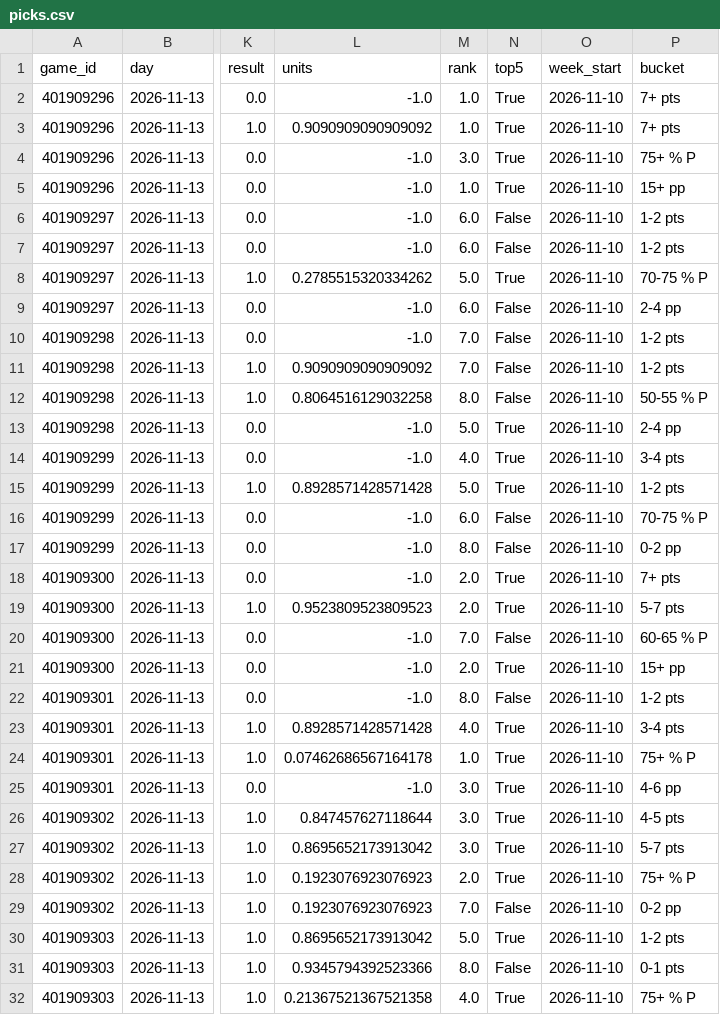
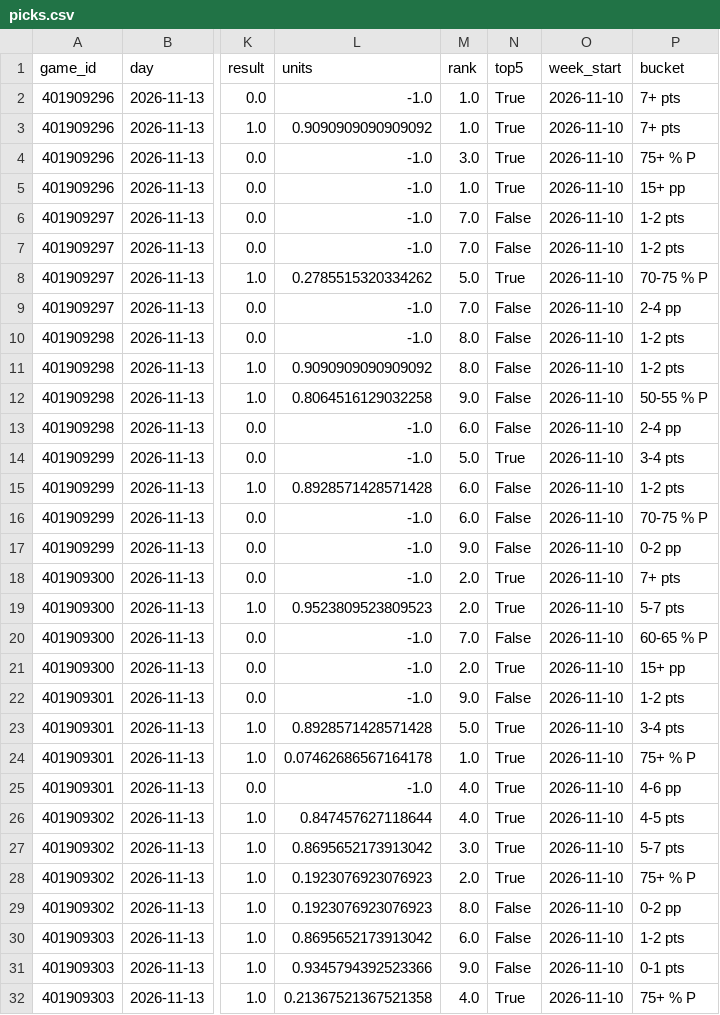
Before and after one commit to DaveBarracuda/nba-quant, a CSV file: ledger/weekly/2026-11-10_2026-11-16/picks.csv, drawn as a sheet; only a part is shown, gaps mark what is left out; the diff covers the shown part only; the diff names each change by its address in the sheet, - before the commit and + after, or states it on an @@ line.

Commit message:
chore(ledger): picks al 2026-11-14

```diff
--- a/ledger/weekly/2026-11-10_2026-11-16/picks.csv
+++ b/ledger/weekly/2026-11-10_2026-11-16/picks.csv
-M6:M7 (rank): 6.0
+M6:M7 (rank): 7.0
-M9 (rank): 6.0
+M9 (rank): 7.0
-M10:M11 (rank): 7.0
+M10:M11 (rank): 8.0
-M12 (rank): 8.0
+M12 (rank): 9.0
-M13 (rank): 5.0
+M13 (rank): 6.0
-N13 (top5): True
+N13 (top5): False
-M14 (rank): 4.0
+M14 (rank): 5.0
-M15 (rank): 5.0
+M15 (rank): 6.0
-N15 (top5): True
+N15 (top5): False
-M17 (rank): 8.0
+M17 (rank): 9.0
-M22 (rank): 8.0
+M22 (rank): 9.0
-M23 (rank): 4.0
+M23 (rank): 5.0
-M25:M26 (rank): 3.0
+M25:M26 (rank): 4.0
-M29 (rank): 7.0
+M29 (rank): 8.0
-M30 (rank): 5.0
+M30 (rank): 6.0
-N30 (top5): True
+N30 (top5): False
-M31 (rank): 8.0
+M31 (rank): 9.0
```
Also changed, not shown: 4 added rows and 1 edited cell elsewhere in this file, ledger/picks.csv, ledger/summary.csv, 7 other files.
